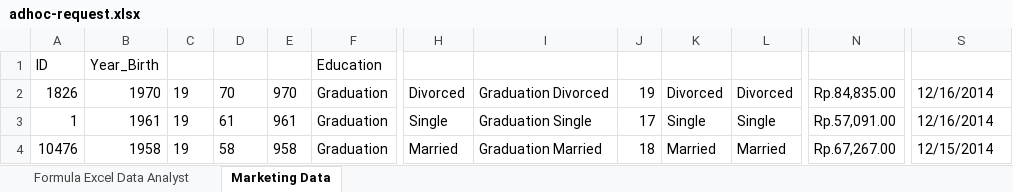
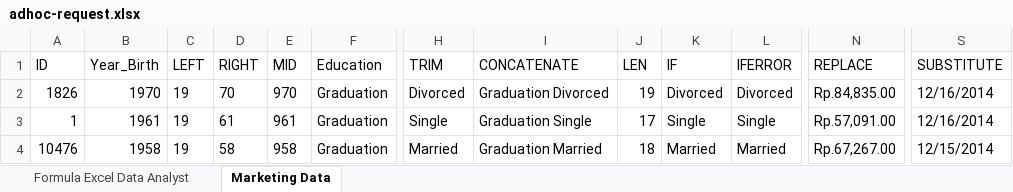
Before and after one commit to aviz99/1-data-analyst-data-scientist-data-engineer, an Excel workbook: 1-microsoft-excel/2-adhoc-request/adhoc-request.xlsx, sheet Marketing Data, drawn as a sheet; only a part is shown, gaps mark what is left out; values as stored, in another font and other column widths than the file's, no borders; the diff names each change by its address in the sheet, - before the commit and + after, or states it on an @@ line.

Commit message:
Menambahkan materi Data Analyst, Data Scientist & Data Engineer.

```diff
--- a/1-microsoft-excel/2-adhoc-request/adhoc-request.xlsx (sheet Marketing Data)
+++ b/1-microsoft-excel/2-adhoc-request/adhoc-request.xlsx (sheet Marketing Data)
-C1: (empty)
+C1: LEFT
-D1: (empty)
+D1: RIGHT
-E1: (empty)
+E1: MID
-H1: (empty)
+H1: TRIM
-I1: (empty)
+I1: CONCATENATE
-J1: (empty)
+J1: LEN
-K1: (empty)
+K1: IF
-L1: (empty)
+L1: IFERROR
-N1: (empty)
+N1: REPLACE
-S1: (empty)
+S1: SUBSTITUTE
```
Also changed, not shown: 1-microsoft-excel/5-papan-tulis/papan-tulis.xlsx, 8 other files.
